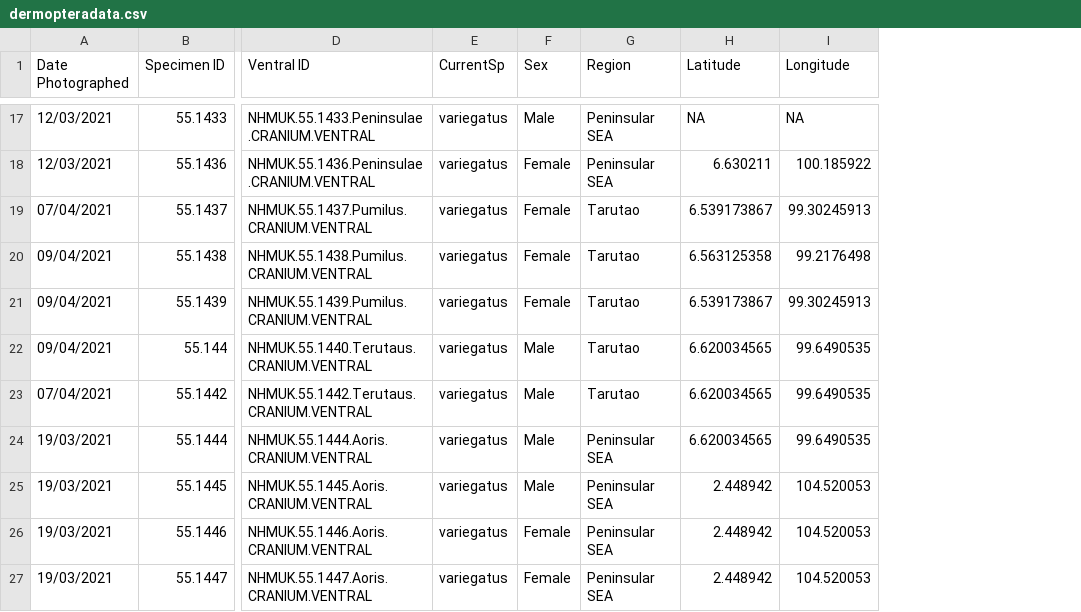
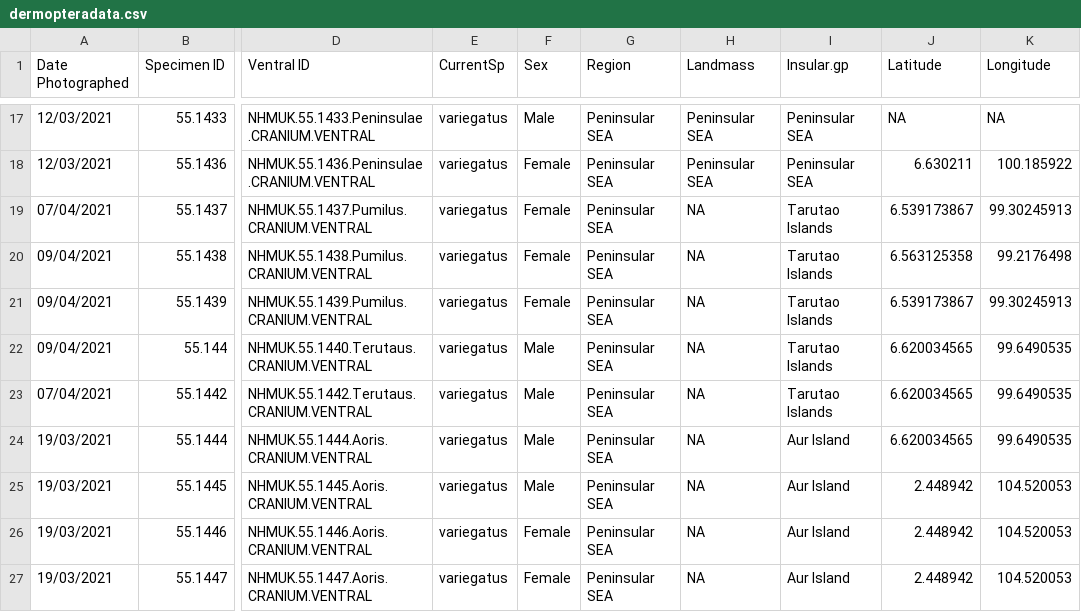
Before and after one commit to christiancjw/how-many-galeopterus, a CSV file: Rawdata/dermopteradata.csv, drawn as a sheet; only a part is shown, gaps mark what is left out; the diff covers the shown part only; the diff names each change by its address in the sheet, - before the commit and + after, or states it on an @@ line.

```diff
--- a/Rawdata/dermopteradata.csv
+++ b/Rawdata/dermopteradata.csv
+column H (Landmass), rows 17-27: Peninsular SEA | Peninsular SEA | NA | NA | NA | NA | NA | NA | NA | NA | NA
+column I (Insular.gp), rows 17-27: Peninsular SEA | Peninsular SEA | Tarutao Islands | Tarutao Islands | Tarutao Islands | Tarutao Islands | Tarutao Islands | Aur Island | Aur Island | Aur Island | Aur Island
-G19:G23 (Region): Tarutao
+G19:G23 (Region): Peninsular SEA
```
Also changed, not shown: 10 edited cells elsewhere in this file, Rawdata/dorsal_dermoptera_pca_data.csv, Rawdata/dorsal_variegatus_pca_data.csv, 12 other files.
